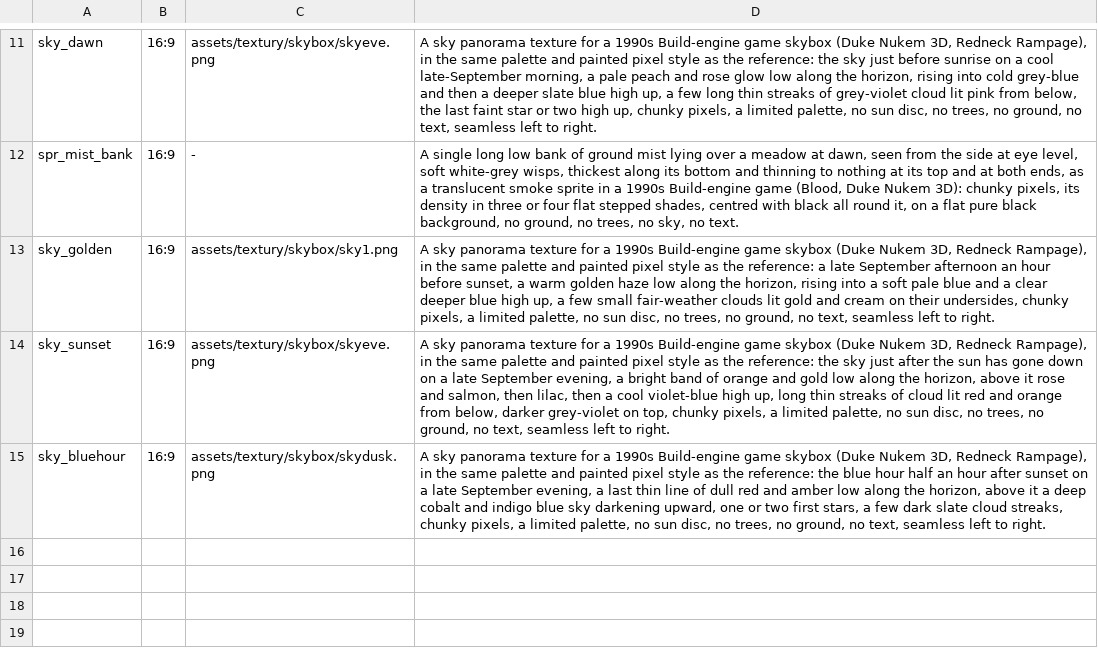
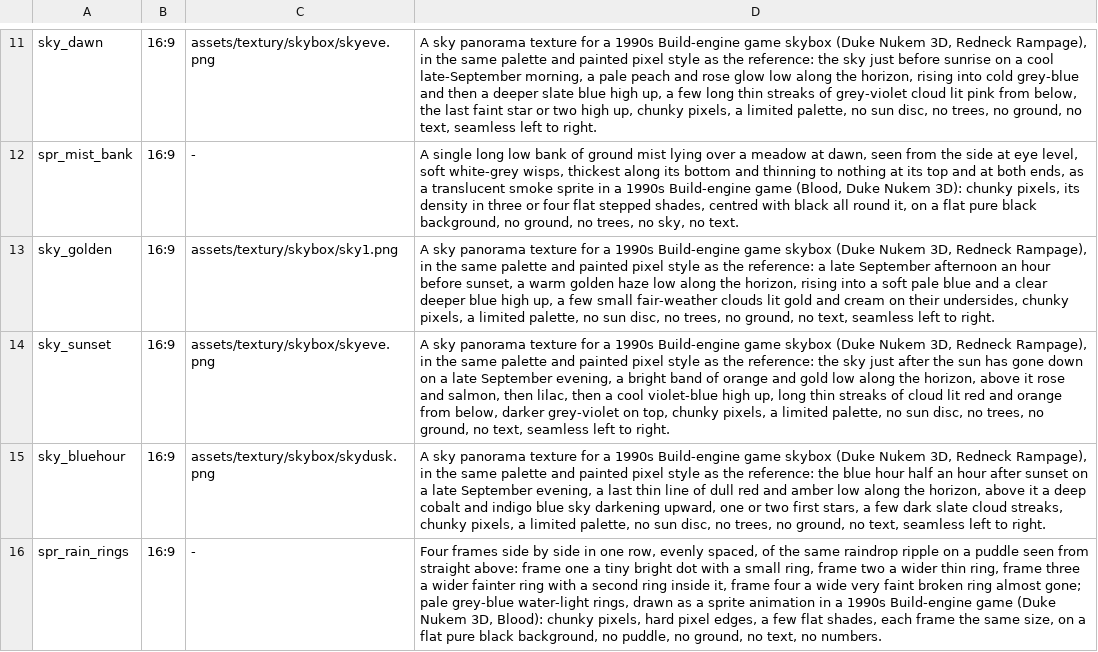
Before and after one commit to risafuranku/summercamp, a TSV file: tools/artgen/prompts_world.tsv, drawn as a sheet; only a part is shown, gaps mark what is left out; the diff names each change by its address in the sheet, - before the commit and + after, or states it on an @@ line.

```diff
--- a/tools/artgen/prompts_world.tsv
+++ b/tools/artgen/prompts_world.tsv
+row 16: spr_rain_rings | 16:9 | - | Four frames side by side in one row, evenly spaced, of the same raindrop ripple on a puddle seen from straight above: frame one a tiny bright dot with a small ring, frame two a wider thin ring, frame three a wider fainter ring with a second ring inside it, frame four a wide very faint broken ring almost gone; pale grey-blue water-light rings, drawn as a sprite animation in a 1990s Build-engine game (Duke Nukem 3D, Blood): chunky pixels, hard pixel edges, a few flat shades, each frame the same size, on a flat pure black background, no puddle, no ground, no text, no numbers.
```
Also changed, not shown: 9 other files.
